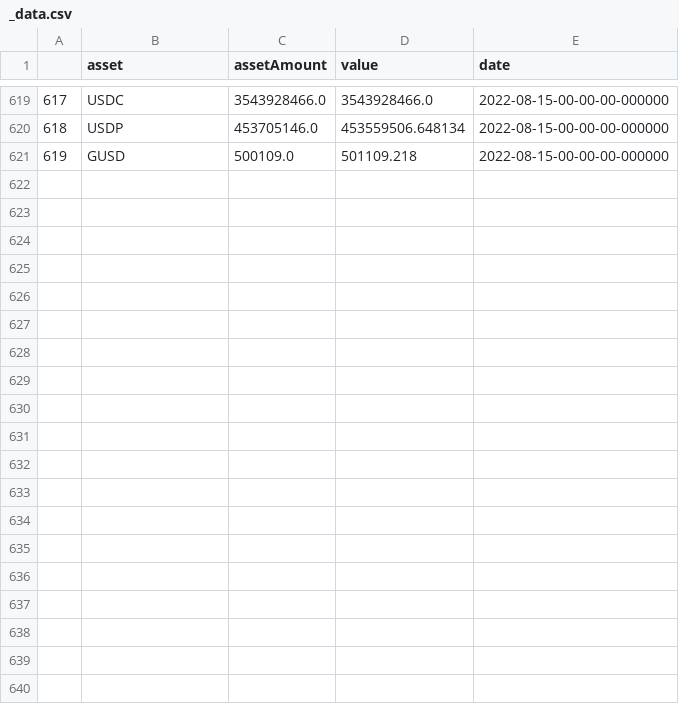
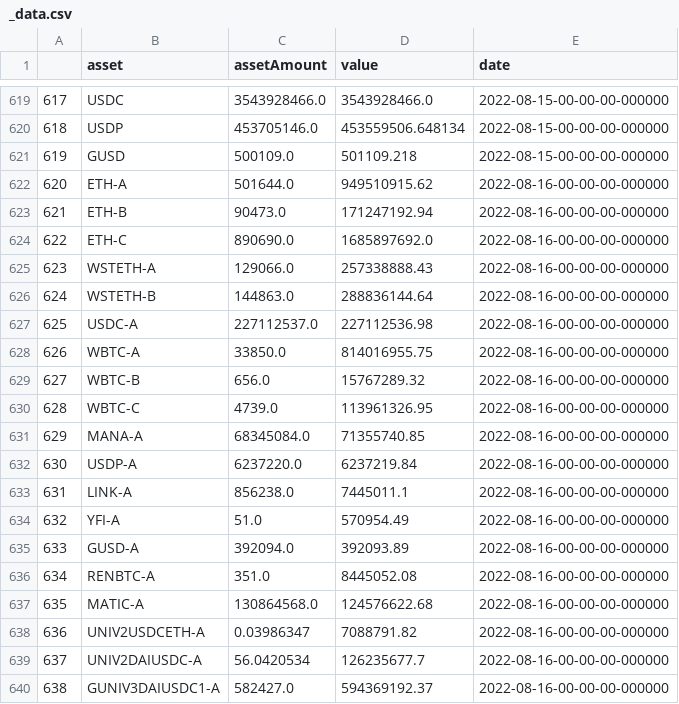
Before and after one commit to Jacob-Pang/markets_database, a CSV file: cryptocurrency/coin_reserves/dai_reserves/_data.csv, drawn as a sheet; only a part is shown, gaps mark what is left out; the diff covers the shown part only.

```diff
--- a/cryptocurrency/coin_reserves/dai_reserves/_data.csv
+++ b/cryptocurrency/coin_reserves/dai_reserves/_data.csv
@@ -621 +621,20 @@
 619,GUSD,500109.0,501109.218,2022-08-15-00-00-00-000000
+620,ETH-A,501644.0,949510915.62,2022-08-16-00-00-00-000000
+621,ETH-B,90473.0,171247192.94,2022-08-16-00-00-00-000000
+622,ETH-C,890690.0,1685897692.0,2022-08-16-00-00-00-000000
+623,WSTETH-A,129066.0,257338888.43,2022-08-16-00-00-00-000000
+624,WSTETH-B,144863.0,288836144.64,2022-08-16-00-00-00-000000
+625,USDC-A,227112537.0,227112536.98,2022-08-16-00-00-00-000000
+626,WBTC-A,33850.0,814016955.75,2022-08-16-00-00-00-000000
+627,WBTC-B,656.0,15767289.32,2022-08-16-00-00-00-000000
+628,WBTC-C,4739.0,113961326.95,2022-08-16-00-00-00-000000
+629,MANA-A,68345084.0,71355740.85,2022-08-16-00-00-00-000000
+630,USDP-A,6237220.0,6237219.84,2022-08-16-00-00-00-000000
+631,LINK-A,856238.0,7445011.1,2022-08-16-00-00-00-000000
+632,YFI-A,51.0,570954.49,2022-08-16-00-00-00-000000
+633,GUSD-A,392094.0,392093.89,2022-08-16-00-00-00-000000
+634,RENBTC-A,351.0,8445052.08,2022-08-16-00-00-00-000000
+635,MATIC-A,130864568.0,124576622.68,2022-08-16-00-00-00-000000
+636,UNIV2USDCETH-A,0.03986347,7088791.82,2022-08-16-00-00-00-000000
+637,UNIV2DAIUSDC-A,56.0420534,126235677.7,2022-08-16-00-00-00-000000
+638,GUNIV3DAIUSDC1-A,582427.0,594369192.37,2022-08-16-00-00-00-000000
```
Also changed, not shown: 13 added rows elsewhere in this file.
